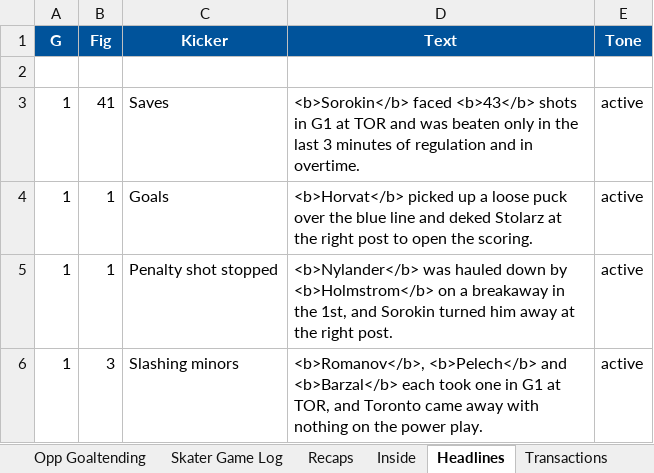
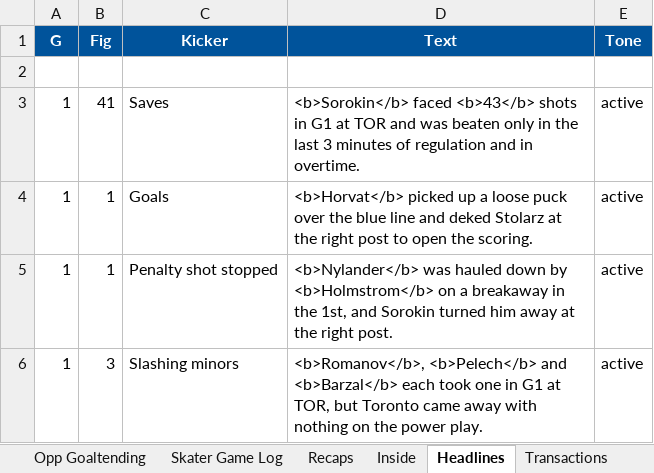
Before and after one commit to SkipRoads01/islanders-s1-tracker, an Excel workbook: S1 NY Islanders.xlsx, sheet Headlines, drawn as a sheet; values as stored, in another font and other column widths than the file's, no borders; the diff names each change by its address in the sheet, - before the commit and + after, or states it on an @@ line.

```diff
--- a/S1 NY Islanders.xlsx (sheet Headlines)
+++ b/S1 NY Islanders.xlsx (sheet Headlines)
-D6 (Text): …at TOR, and Toronto came…
+D6 (Text): …at TOR, but Toronto came…
```
Also changed, not shown: 3 other files.
